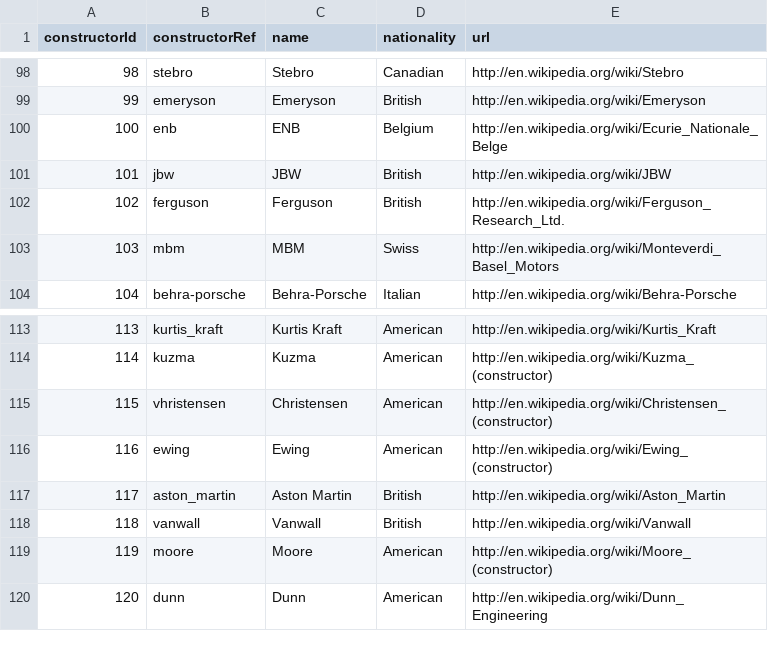
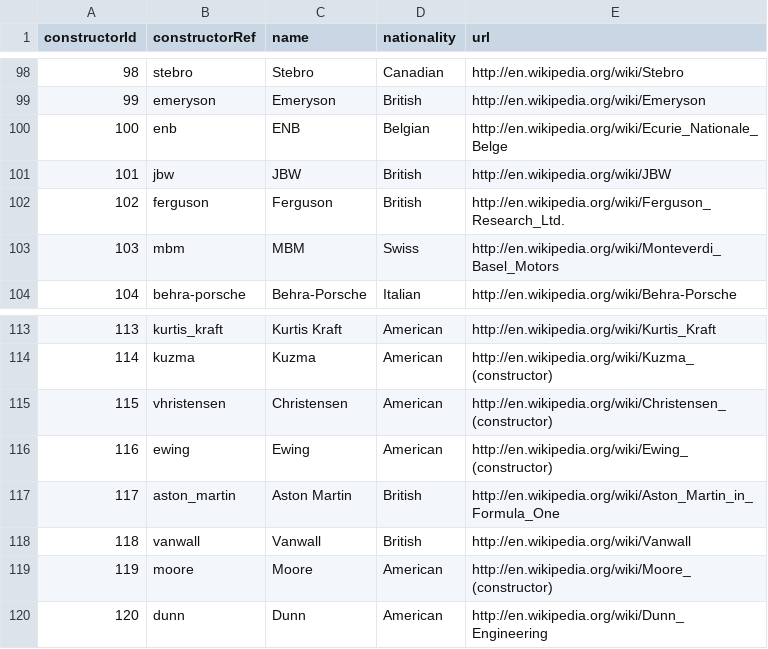
Before and after one commit to manueldelreal/formula1-EDA, a CSV file: race-data/constructors.csv, drawn as a sheet; only a part is shown, gaps mark what is left out; the diff covers the shown part only.

```diff
--- a/race-data/constructors.csv
+++ b/race-data/constructors.csv
@@ -100 +100 @@ constructorId,constructorRef,name,nationality,url,
-100,enb,ENB,Belgium,http://en.wikipedia.org/wiki/Ecurie_Nationale_Belge
+100,"enb","ENB","Belgian","http://en.wikipedia.org/wiki/Ecurie_Nationale_Belge"
@@ -117 +117 @@ constructorId,constructorRef,name,nationality,url,
-117,aston_martin,Aston Martin,British,http://en.wikipedia.org/wiki/Aston_Martin
+117,"aston_martin","Aston Martin","British","http://en.wikipedia.org/wiki/Aston_Martin_in_Formula_One"
```
Also changed, not shown: 3 added rows and 5 edited cells elsewhere in this file, race-data-2/drivers.csv, race-data-2/seasons.csv, 25 other files.
